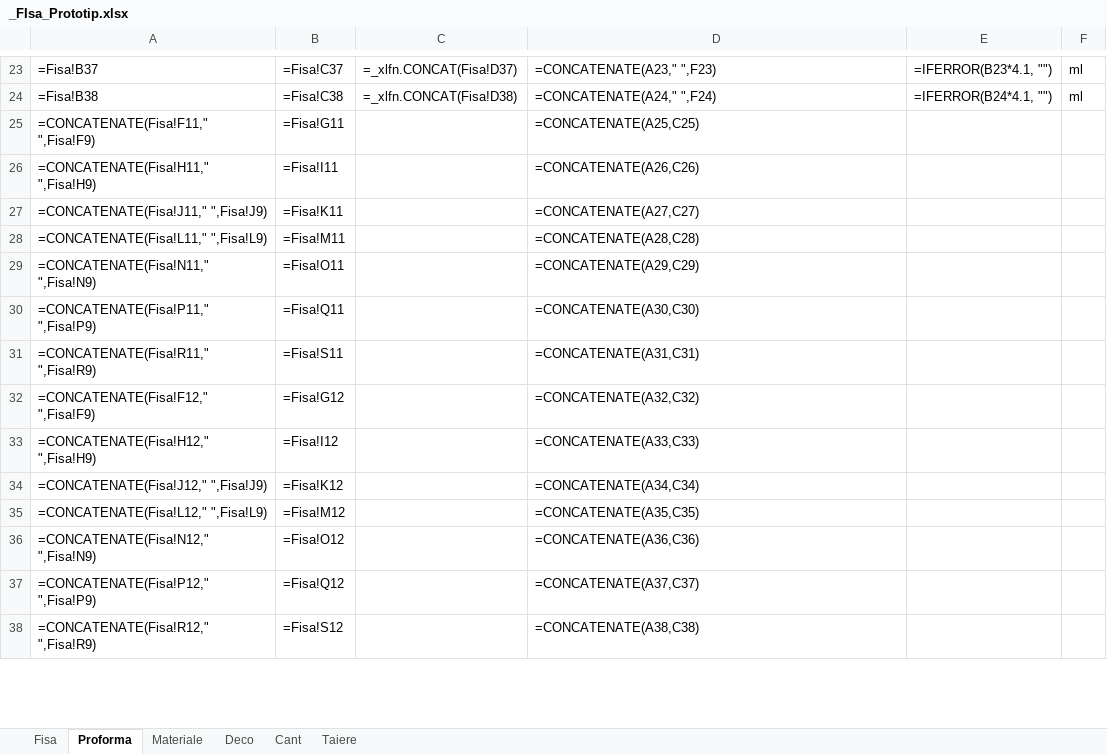
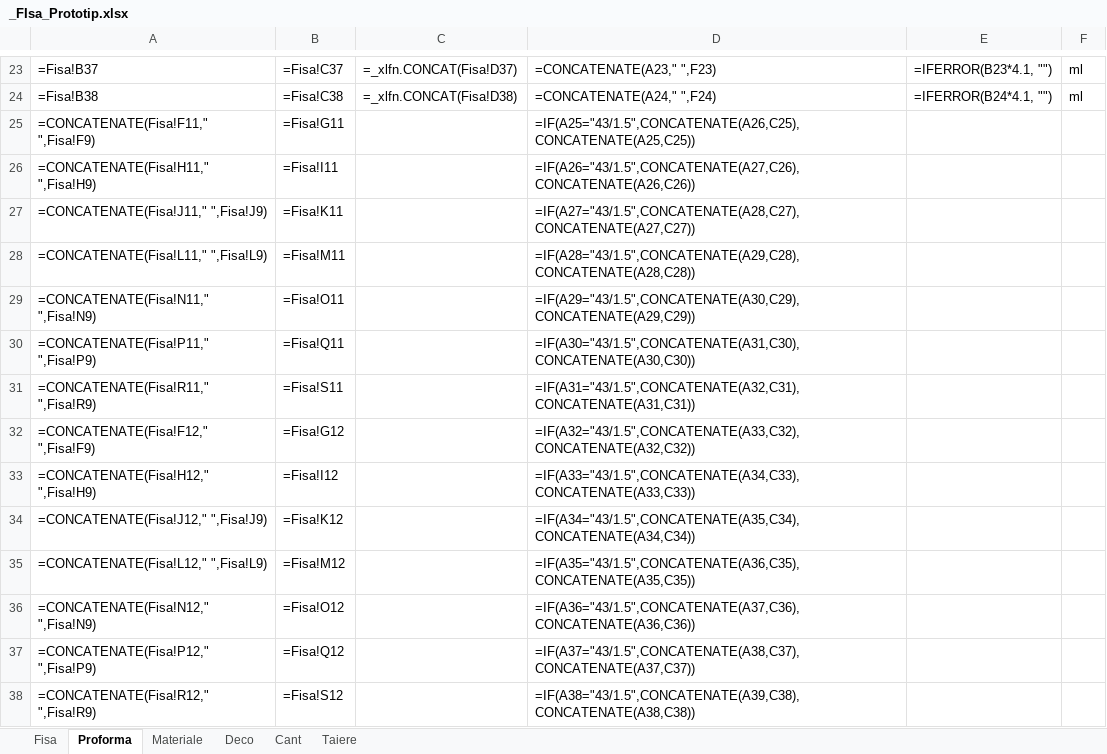
Before and after one commit to liviuspridon/PDF-Extract, an Excel workbook: _FIsa_Prototip.xlsx, sheet Proforma, drawn as a sheet; only a part is shown, gaps mark what is left out; values as stored, in another font and other column widths than the file's, no borders; formulas are shown in place of their values; the diff covers the shown part only; the diff names each change by its address in the sheet, - before the commit and + after, or states it on an @@ line.

Commit message:
Add files via upload

```diff
--- a/_FIsa_Prototip.xlsx (sheet Proforma)
+++ b/_FIsa_Prototip.xlsx (sheet Proforma)
-D25: =CONCATENATE(A25,C25)
+D25: =IF(A25="43/1.5",CONCATENATE(A26,C25),CONCATENATE(A25,C25))
-D26: =CONCATENATE(A26,C26)
+D26: =IF(A26="43/1.5",CONCATENATE(A27,C26),CONCATENATE(A26,C26))
-D27: =CONCATENATE(A27,C27)
+D27: =IF(A27="43/1.5",CONCATENATE(A28,C27),CONCATENATE(A27,C27))
-D28: =CONCATENATE(A28,C28)
+D28: =IF(A28="43/1.5",CONCATENATE(A29,C28),CONCATENATE(A28,C28))
-D29: =CONCATENATE(A29,C29)
+D29: =IF(A29="43/1.5",CONCATENATE(A30,C29),CONCATENATE(A29,C29))
-D30: =CONCATENATE(A30,C30)
+D30: =IF(A30="43/1.5",CONCATENATE(A31,C30),CONCATENATE(A30,C30))
-D31: =CONCATENATE(A31,C31)
+D31: =IF(A31="43/1.5",CONCATENATE(A32,C31),CONCATENATE(A31,C31))
-D32: =CONCATENATE(A32,C32)
+D32: =IF(A32="43/1.5",CONCATENATE(A33,C32),CONCATENATE(A32,C32))
-D33: =CONCATENATE(A33,C33)
+D33: =IF(A33="43/1.5",CONCATENATE(A34,C33),CONCATENATE(A33,C33))
-D34: =CONCATENATE(A34,C34)
+D34: =IF(A34="43/1.5",CONCATENATE(A35,C34),CONCATENATE(A34,C34))
-D35: =CONCATENATE(A35,C35)
+D35: =IF(A35="43/1.5",CONCATENATE(A36,C35),CONCATENATE(A35,C35))
-D36: =CONCATENATE(A36,C36)
+D36: =IF(A36="43/1.5",CONCATENATE(A37,C36),CONCATENATE(A36,C36))
-D37: =CONCATENATE(A37,C37)
+D37: =IF(A37="43/1.5",CONCATENATE(A38,C37),CONCATENATE(A37,C37))
-D38: =CONCATENATE(A38,C38)
+D38: =IF(A38="43/1.5",CONCATENATE(A39,C38),CONCATENATE(A38,C38))
```
Also changed, not shown: 147 edited cells elsewhere in this sheet, sheet Deco.
